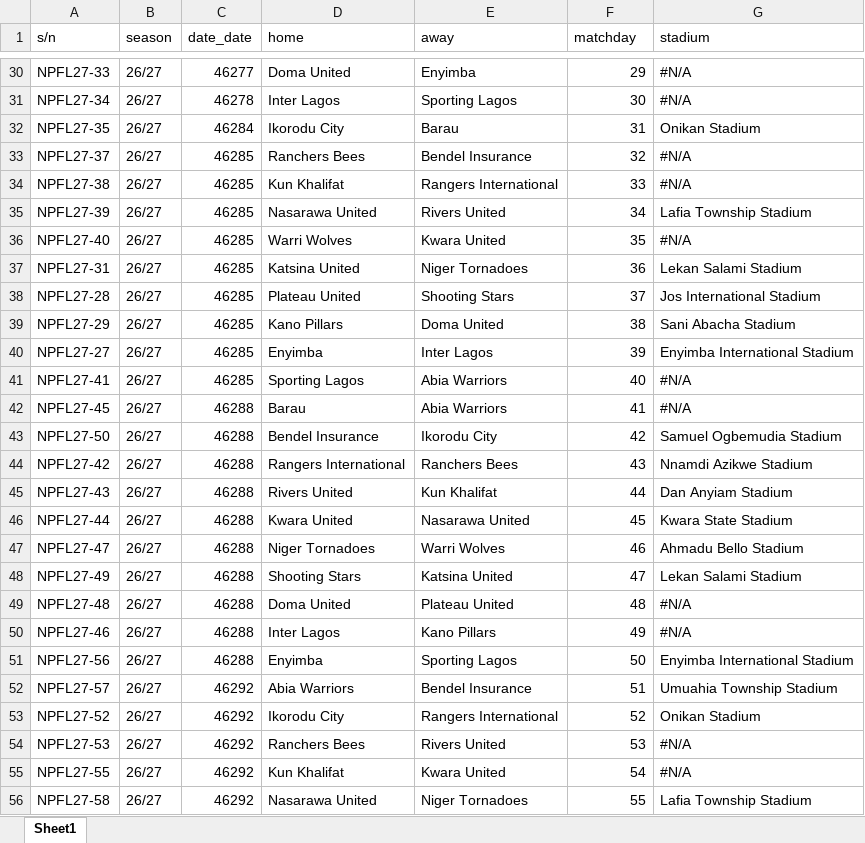
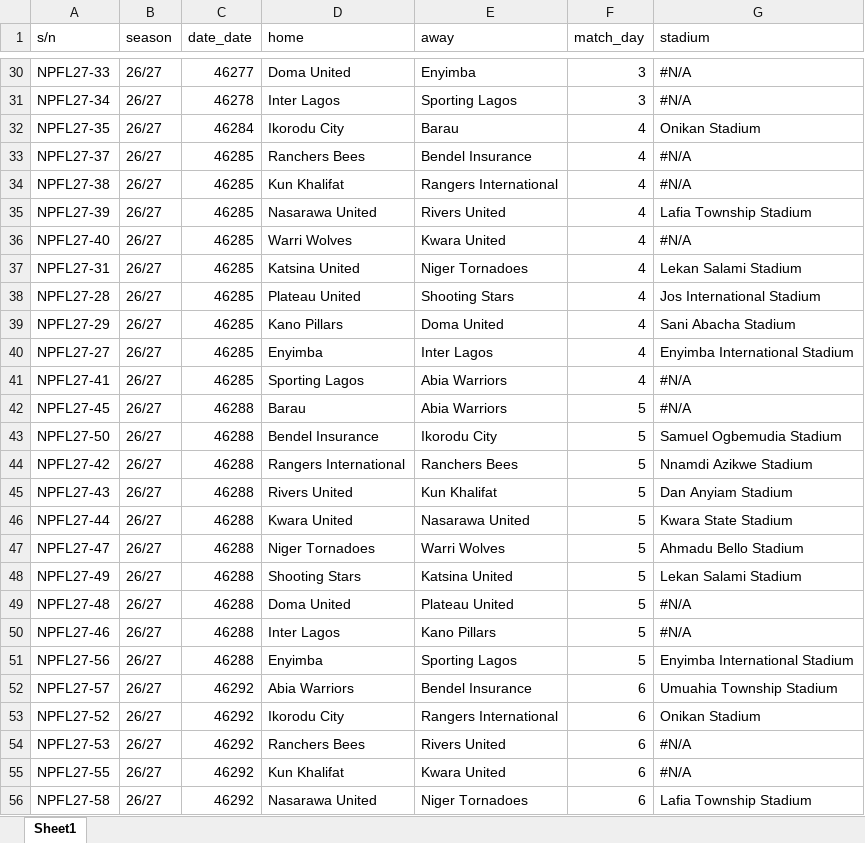
Before and after one commit to jerrytope/NPFL-MIAS, an Excel workbook: plans/npfl fixtures.xlsx, sheet Sheet1, drawn as a sheet; only a part is shown, gaps mark what is left out; values as stored, in another font and other column widths than the file's, no borders; the diff covers the shown part only; the diff names each change by its address in the sheet, - before the commit and + after, or states it on an @@ line.

```diff
--- a/plans/npfl fixtures.xlsx (sheet Sheet1)
+++ b/plans/npfl fixtures.xlsx (sheet Sheet1)
-F1: matchday
+F1: match_day
-F30 (match_day): 29
+F30 (match_day): 3
-F31 (match_day): 30
+F31 (match_day): 3
-F32 (match_day): 31
+F32 (match_day): 4
-F33 (match_day): 32
+F33 (match_day): 4
-F34 (match_day): 33
+F34 (match_day): 4
-F35 (match_day): 34
+F35 (match_day): 4
-F36 (match_day): 35
+F36 (match_day): 4
-F37 (match_day): 36
+F37 (match_day): 4
-F38 (match_day): 37
+F38 (match_day): 4
-F39 (match_day): 38
+F39 (match_day): 4
-F40 (match_day): 39
+F40 (match_day): 4
-F41 (match_day): 40
+F41 (match_day): 4
-F42 (match_day): 41
+F42 (match_day): 5
-F43 (match_day): 42
+F43 (match_day): 5
-F44 (match_day): 43
+F44 (match_day): 5
-F45 (match_day): 44
+F45 (match_day): 5
-F46 (match_day): 45
+F46 (match_day): 5
-F47 (match_day): 46
+F47 (match_day): 5
-F48 (match_day): 47
+F48 (match_day): 5
-F49 (match_day): 48
+F49 (match_day): 5
-F50 (match_day): 49
+F50 (match_day): 5
-F51 (match_day): 50
+F51 (match_day): 5
-F52 (match_day): 51
+F52 (match_day): 6
-F53 (match_day): 52
+F53 (match_day): 6
-F54 (match_day): 53
+F54 (match_day): 6
-F55 (match_day): 54
+F55 (match_day): 6
-F56 (match_day): 55
+F56 (match_day): 6
```
Also changed, not shown: 352 edited cells elsewhere in this sheet, 12 other files.
